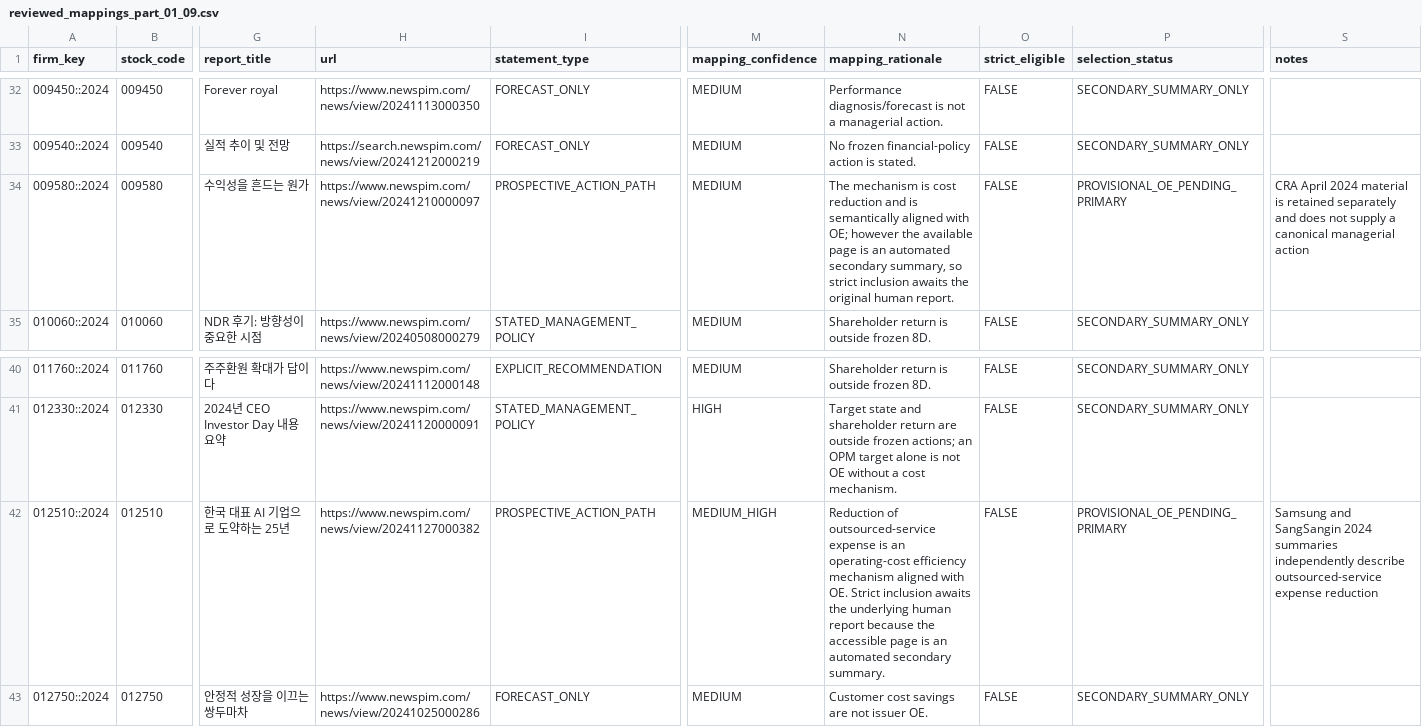
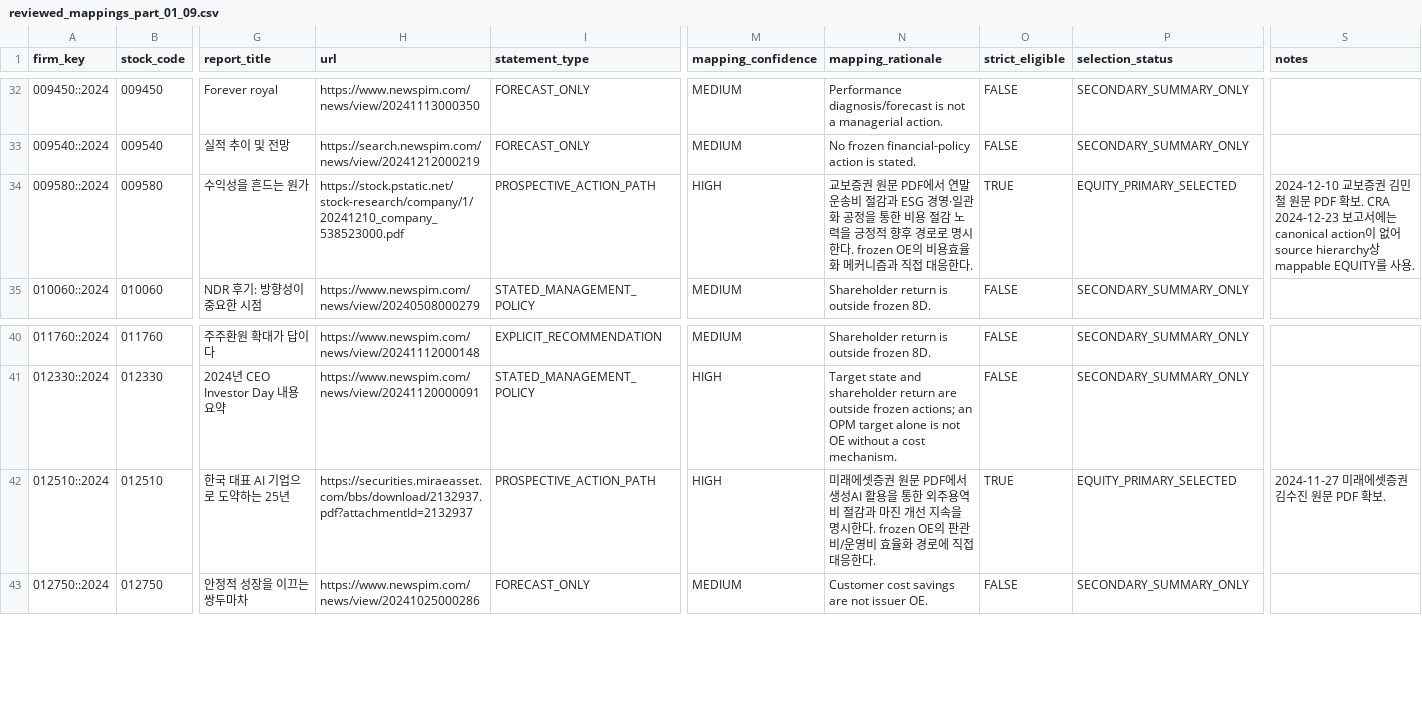
Before and after one commit to CallMeDemian/thesis-human-benchmark-2024, a CSV file: _work/reviewed_mappings_part_01_09.csv, drawn as a sheet; only a part is shown, gaps mark what is left out; the diff names each change by its address in the sheet, - before the commit and + after, or states it on an @@ line.

Commit message:
Upgrade primary-source OE mappings for MuRim P&P and Douzone

```diff
--- a/_work/reviewed_mappings_part_01_09.csv
+++ b/_work/reviewed_mappings_part_01_09.csv
-H34 (url): https://www.newspim.com/news/view/20241210000097
+H34 (url): https://stock.pstatic.net/stock-research/company/1/20241210_company_538523000.pdf
-M34 (mapping_confidence): MEDIUM
+M34 (mapping_confidence): HIGH
-N34 (mapping_rationale): The mechanism is cost reduction and is semantically aligned with OE; however the available page is an automated secondary summary, so strict inclusion awaits the original human report.
+N34 (mapping_rationale): 교보증권 원문 PDF에서 연말 운송비 절감과 ESG 경영·일관화 공정을 통한 비용 절감 노력을 긍정적 향후 경로로 명시한다. frozen OE의 비용효율화 메커니즘과 직접 대응한다.
-O34 (strict_eligible): FALSE
+O34 (strict_eligible): TRUE
-P34 (selection_status): PROVISIONAL_OE_PENDING_PRIMARY
+P34 (selection_status): EQUITY_PRIMARY_SELECTED
-S34 (notes): CRA April 2024 material is retained separately and does not supply a canonical managerial action
+S34 (notes): 2024-12-10 교보증권 김민철 원문 PDF 확보. CRA 2024-12-23 보고서에는 canonical action이 없어 source hierarchy상 mappable EQUITY를 사용.
-H42 (url): https://www.newspim.com/news/view/20241127000382
+H42 (url): https://securities.miraeasset.com/bbs/download/2132937.pdf?attachmentId=2132937
-M42 (mapping_confidence): MEDIUM_HIGH
+M42 (mapping_confidence): HIGH
-N42 (mapping_rationale): Reduction of outsourced-service expense is an operating-cost efficiency mechanism aligned with OE. Strict inclusion awaits the underlying human report because the accessible page is an automated secondary summary.
+N42 (mapping_rationale): 미래에셋증권 원문 PDF에서 생성AI 활용을 통한 외주용역비 절감과 마진 개선 지속을 명시한다. frozen OE의 판관비/운영비 효율화 경로에 직접 대응한다.
-O42 (strict_eligible): FALSE
+O42 (strict_eligible): TRUE
-P42 (selection_status): PROVISIONAL_OE_PENDING_PRIMARY
+P42 (selection_status): EQUITY_PRIMARY_SELECTED
-S42 (notes): Samsung and SangSangin 2024 summaries independently describe outsourced-service expense reduction
+S42 (notes): 2024-11-27 미래에셋증권 김수진 원문 PDF 확보.
```
